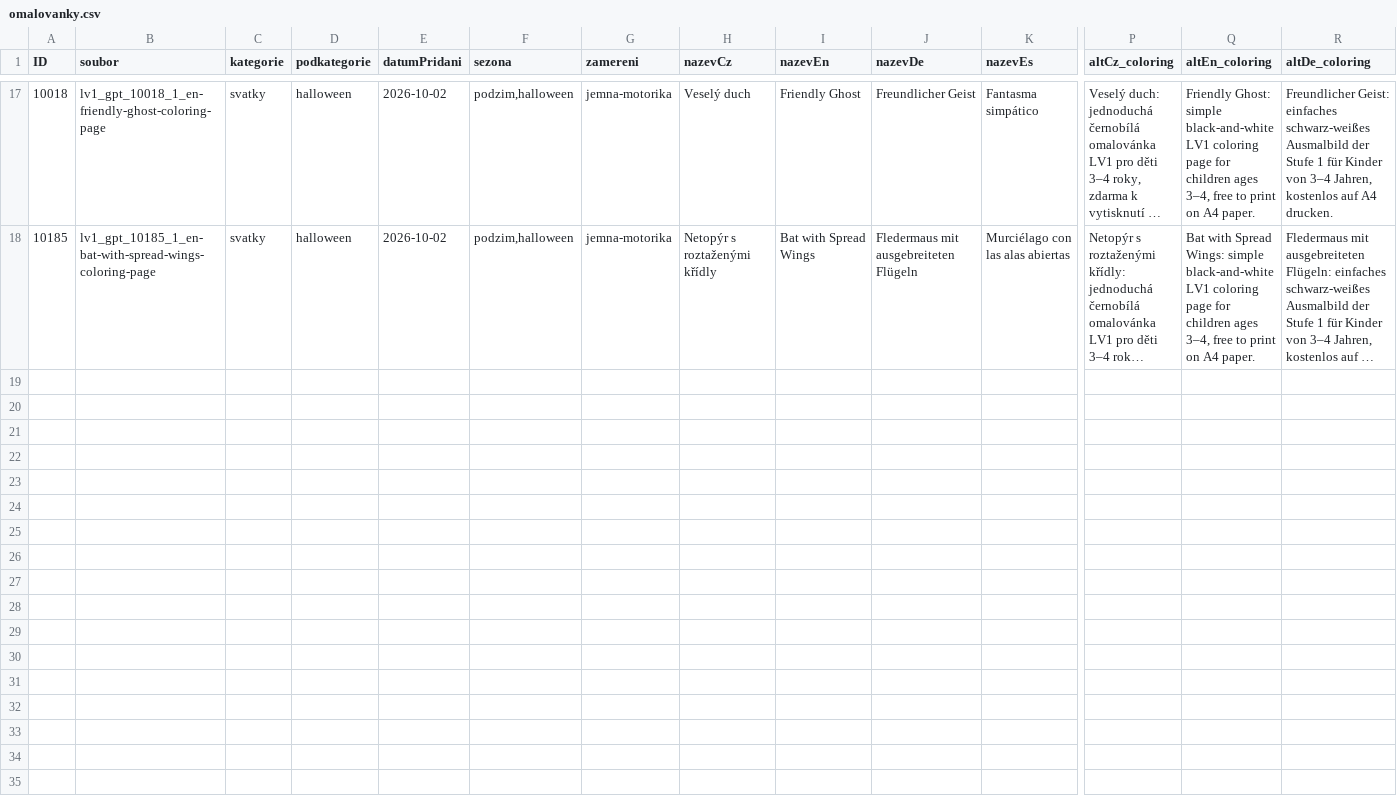
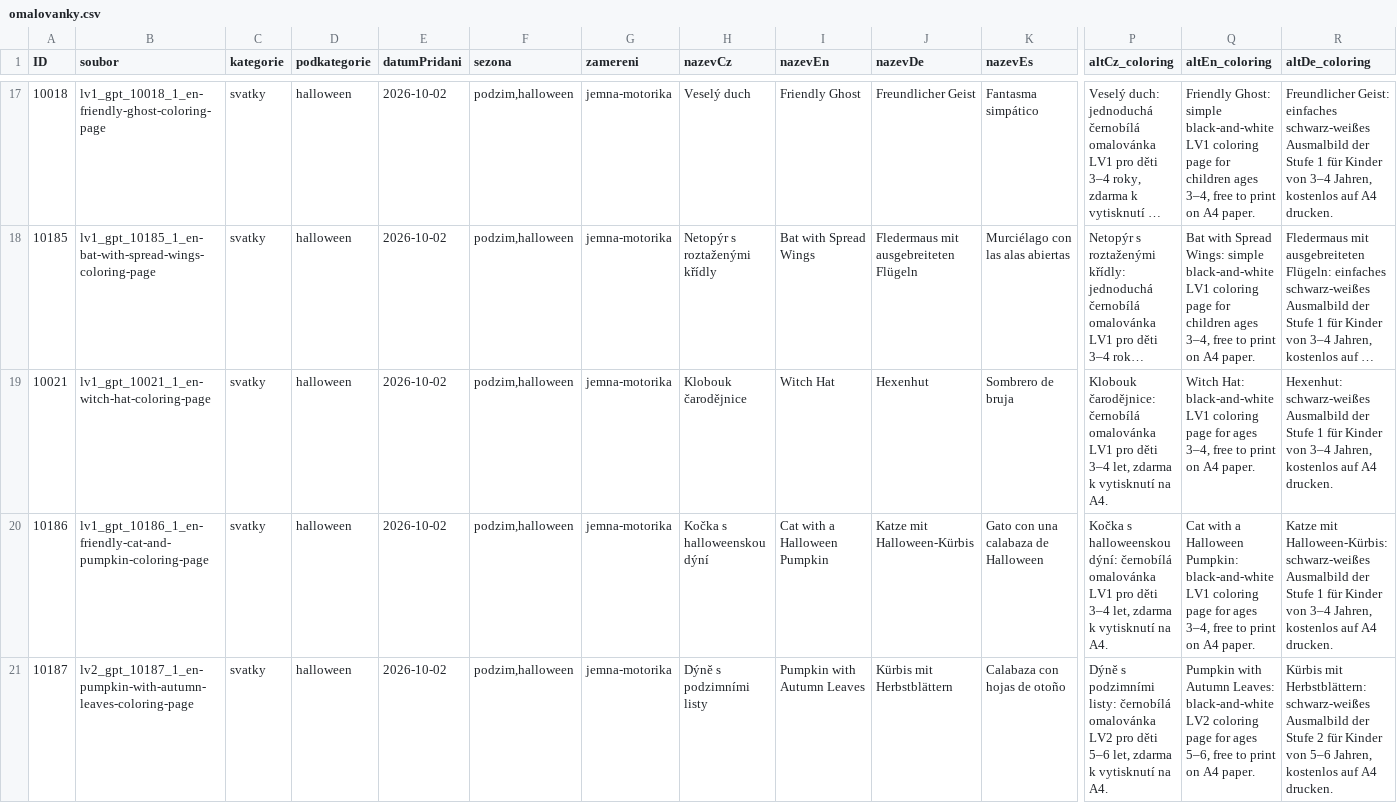
Before and after one commit to Vinmatweb/worldforkids, a CSV file: assets/data/omalovanky.csv, drawn as a sheet; only a part is shown, gaps mark what is left out; long unchanged cells end in …; rows hold the shown columns only; the diff names each change by its address in the sheet, - before the commit and + after, or states it on an @@ line.

Commit message:
Publish Halloween batch 2: witch hat, cat and pumpkin, autumn-leaf pumpkin

```diff
--- a/assets/data/omalovanky.csv
+++ b/assets/data/omalovanky.csv
+row 19: 10021 | lv1_gpt_10021_1_en-witch-hat-coloring-page | svatky | halloween | 2026-10-02 | podzim,halloween | jemna-motorika | Klobouk čarodějnice | Witch Hat | Hexenhut | Sombrero de bruja | Klobouk čarodějnice: černobílá omalovánka LV1 pro děti 3–4 let, zdarma k vytisknutí na A4. | Witch Hat: black-and-white LV1 coloring page for ages 3–4, free to print on A4 paper. | Hexenhut: schwarz-weißes Ausmalbild der Stufe 1 für Kinder von 3–4 Jahren, kostenlos auf A4 drucken.
+row 20: 10186 | lv1_gpt_10186_1_en-friendly-cat-and-pumpkin-coloring-page | svatky | halloween | 2026-10-02 | podzim,halloween | jemna-motorika | Kočka s halloweenskou dýní | Cat with a Halloween Pumpkin | Katze mit Halloween-Kürbis | Gato con una calabaza de Halloween | Kočka s halloweenskou dýní: černobílá omalovánka LV1 pro děti 3–4 let, zdarma k vytisknutí na A4. | Cat with a Halloween Pumpkin: black-and-white LV1 coloring page for ages 3–4, free to print on A4 paper. | Katze mit Halloween-Kürbis: schwarz-weißes Ausmalbild der Stufe 1 für Kinder von 3–4 Jahren, kostenlos auf A4 drucken.
+row 21: 10187 | lv2_gpt_10187_1_en-pumpkin-with-autumn-leaves-coloring-page | svatky | halloween | 2026-10-02 | podzim,halloween | jemna-motorika | Dýně s podzimními listy | Pumpkin with Autumn Leaves | Kürbis mit Herbstblättern | Calabaza con hojas de otoño | Dýně s podzimními listy: černobílá omalovánka LV2 pro děti 5–6 let, zdarma k vytisknutí na A4. | Pumpkin with Autumn Leaves: black-and-white LV2 coloring page for ages 5–6, free to print on A4 paper. | Kürbis mit Herbstblättern: schwarz-weißes Ausmalbild der Stufe 2 für Kinder von 5–6 Jahren, kostenlos auf A4 drucken.
```
Also changed, not shown: 22 other files.
